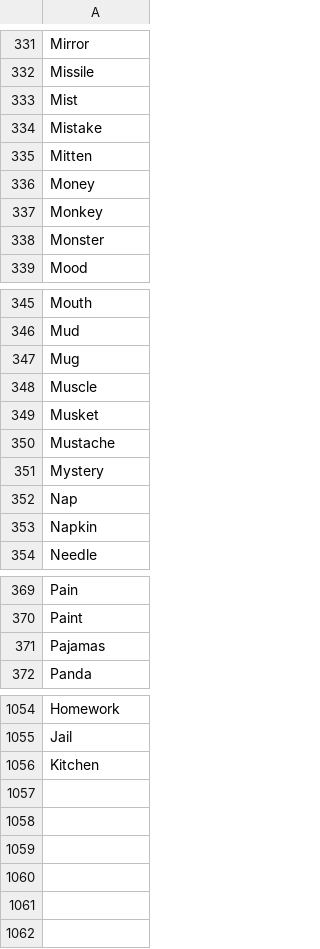
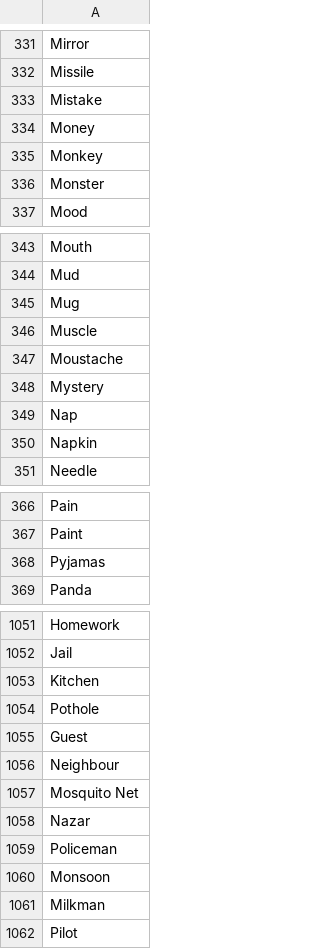
Before and after one commit to theshabab/jorbox, a CSV file: data/seed/data/game12.csv, drawn as a sheet; only a part is shown, gaps mark what is left out.

```diff
--- a/data/seed/data/game12.csv
+++ b/data/seed/data/game12.csv
@@ -332,5 +332,3 @@ Mirror
 Missile
-Mist
 Mistake
-Mitten
 Money
@@ -348,4 +346,3 @@ Mug
 Muscle
-Musket
-Mustache
+Moustache
 Mystery
@@ -370,3 +367,3 @@ Pain
 Paint
-Pajamas
+Pyjamas
 Panda
@@ -1056 +1053,10 @@ Jail
 Kitchen
+Pothole
+Guest
+Neighbour
+Mosquito Net
+Nazar
+Policeman
+Monsoon
+Milkman
+Pilot
```
Also changed, not shown: data/seed/data/game10.csv, data/seed/data/game6.csv, 5 other files.
